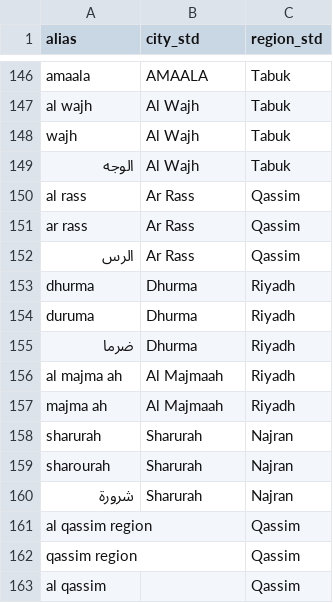
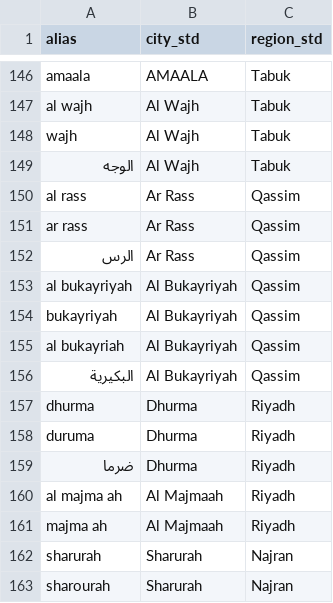
Before and after one commit to RimazKhalid/job-data-pipeline, a CSV file: dbt/seeds/seed_city_mapping.csv, drawn as a sheet; only a part is shown, gaps mark what is left out; the shorter side is filled out with more unchanged rows; the diff names each change by its address in the sheet, - before the commit and + after, or states it on an @@ line.

Commit message:
Add Al Bukayriyah (Qassim) to the city seed
Four Jooble listings named Al Bukayriyah and stayed at country level because the city was missing.

```diff
--- a/dbt/seeds/seed_city_mapping.csv
+++ b/dbt/seeds/seed_city_mapping.csv
+row 153: al bukayriyah | Al Bukayriyah | Qassim
+row 154: bukayriyah | Al Bukayriyah | Qassim
+row 155: al bukayriah | Al Bukayriyah | Qassim
+row 156: البكيرية | Al Bukayriyah | Qassim
```
